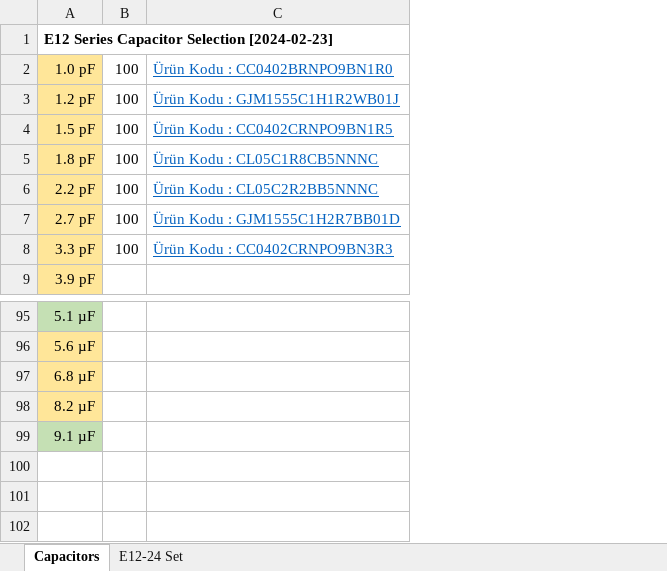
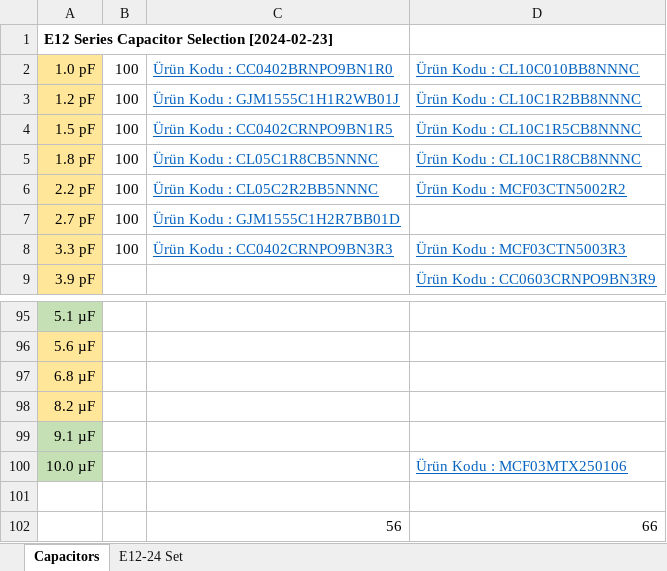
Before and after one commit to odtu/Powerlab, an Excel workbook: Facilities/Machinery-Lab/passive-components/smd-capacitor-set/Capacitor-Kit.xlsx, sheet Capacitors, drawn as a sheet; only a part is shown, gaps mark what is left out; values as stored, in another font and other column widths than the file's, no borders; the diff names each change by its address in the sheet, - before the commit and + after, or states it on an @@ line.

Commit message:
Capacitor Kit 603 is added

```diff
--- a/Facilities/Machinery-Lab/passive-components/smd-capacitor-set/Capacitor-Kit.xlsx (sheet Capacitors)
+++ b/Facilities/Machinery-Lab/passive-components/smd-capacitor-set/Capacitor-Kit.xlsx (sheet Capacitors)
+column D, rows 2-9: Ürün Kodu : CL10C010BB8NNNC | Ürün Kodu : CL10C1R2BB8NNNC | Ürün Kodu : CL10C1R5CB8NNNC | Ürün Kodu : CL10C1R8CB8NNNC | Ürün Kodu : MCF03CTN5002R2 |  | Ürün Kodu : MCF03CTN5003R3 | Ürün Kodu : CC0603CRNPO9BN3R9
+row 100: 10.0 µF |  |  | Ürün Kodu : MCF03MTX250106
+row 101: (empty)
+row 102:  |  | 56 | 66
```
